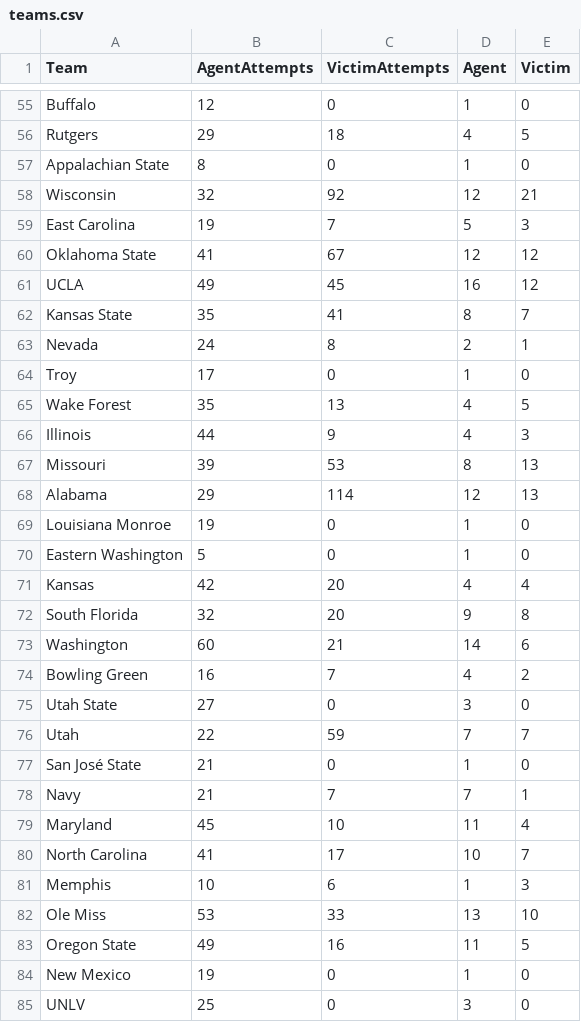
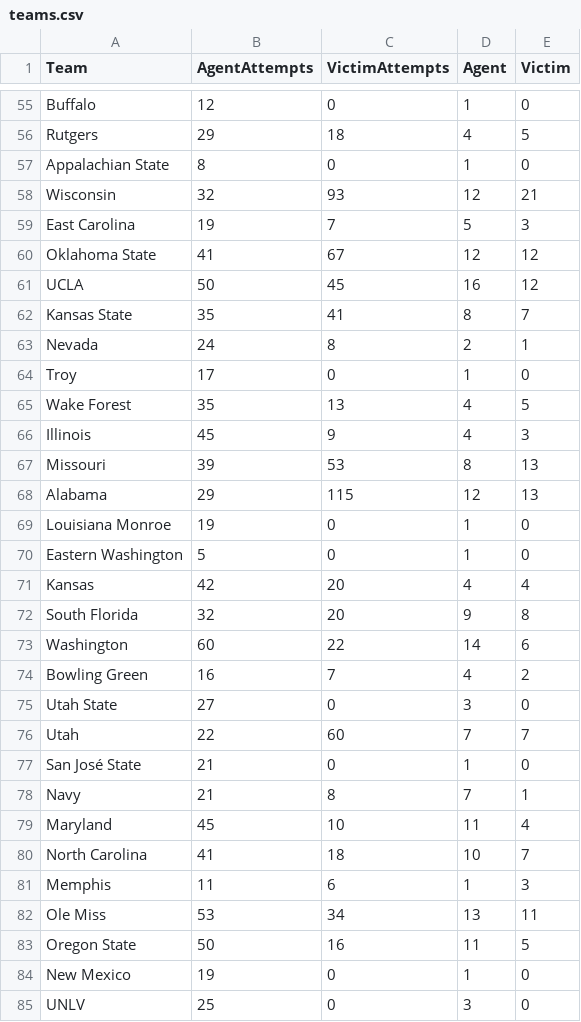
Before and after one commit to bdharva/bdharva.github.io, a CSV file: cfb-chaos/data/stats/teams.csv, drawn as a sheet; only a part is shown, gaps mark what is left out; the diff covers the shown part only.

```diff
--- a/cfb-chaos/data/stats/teams.csv
+++ b/cfb-chaos/data/stats/teams.csv
@@ -57,6 +57,6 @@ Rutgers,29,18,4,5
 Appalachian State,8,0,1,0
-Wisconsin,32,92,12,21
+Wisconsin,32,93,12,21
 East Carolina,19,7,5,3
 Oklahoma State,41,67,12,12
-UCLA,49,45,16,12
+UCLA,50,45,16,12
 Kansas State,35,41,8,7
@@ -65,5 +65,5 @@ Troy,17,0,1,0
 Wake Forest,35,13,4,5
-Illinois,44,9,4,3
+Illinois,45,9,4,3
 Missouri,39,53,8,13
-Alabama,29,114,12,13
+Alabama,29,115,12,13
 Louisiana Monroe,19,0,1,0
@@ -72,13 +72,13 @@ Kansas,42,20,4,4
 South Florida,32,20,9,8
-Washington,60,21,14,6
+Washington,60,22,14,6
 Bowling Green,16,7,4,2
 Utah State,27,0,3,0
-Utah,22,59,7,7
+Utah,22,60,7,7
 San José State,21,0,1,0
-Navy,21,7,7,1
+Navy,21,8,7,1
 Maryland,45,10,11,4
-North Carolina,41,17,10,7
-Memphis,10,6,1,3
-Ole Miss,53,33,13,10
-Oregon State,49,16,11,5
+North Carolina,41,18,10,7
+Memphis,11,6,1,3
+Ole Miss,53,34,13,11
+Oregon State,50,16,11,5
 New Mexico,19,0,1,0
```
Also changed, not shown: 29 edited cells elsewhere in this file, cfb-chaos/data/stats/weeks.csv, cfb-chaos/data/stats/years.csv, 4 other files.
